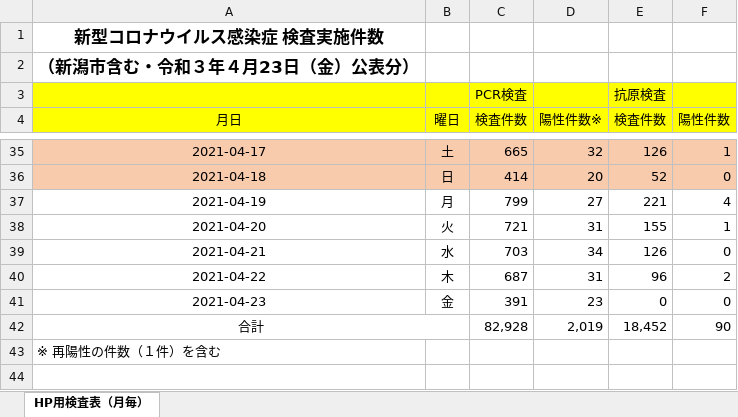
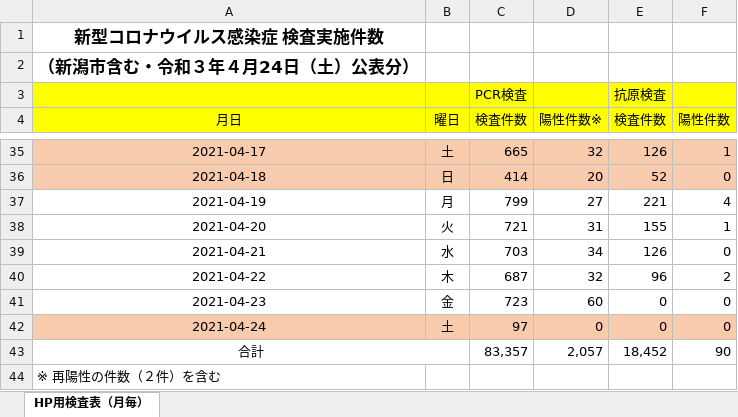
Before and after one commit to CodeForNiigata/covid19-data-niigata, an Excel workbook: dist/xlsx/150002_niigata_covid19_test.xlsx, sheet HP用検査表（月毎）, drawn as a sheet; only a part is shown, gaps mark what is left out; values as stored, in another font and other column widths than the file's, no borders; addresses are those after the commit; the diff names each change by its address in the sheet, - before the commit and + after, or states it on an @@ line.

```diff
--- a/dist/xlsx/150002_niigata_covid19_test.xlsx (sheet HP用検査表（月毎）)
+++ b/dist/xlsx/150002_niigata_covid19_test.xlsx (sheet HP用検査表（月毎）)
-A2 (月日): （新潟市含む・令和３年４月23日（金）公表分）
+A2 (月日): （新潟市含む・令和３年４月24日（土）公表分）
-D40 (陽性件数※): 31
+D40 (陽性件数※): 32
-C41 (検査件数): 391
+C41 (検査件数): 723
-D41 (陽性件数※): 23
+D41 (陽性件数※): 60
+row 42: 2021-04-24 | 土 | 97 | 0 | 0 | 0
-C43 (検査件数): 82,928
+C43 (検査件数): 83,357
-D43 (陽性件数※): 2,019
+D43 (陽性件数※): 2,057
-A44 (月日): ※ 再陽性の件数（１件）を含む
+A44 (月日): ※ 再陽性の件数（２件）を含む
```
Also changed, not shown: formulas that keep their value, 7 other files.
